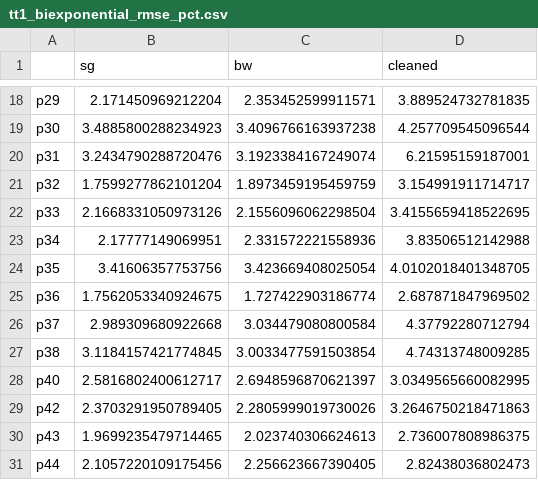
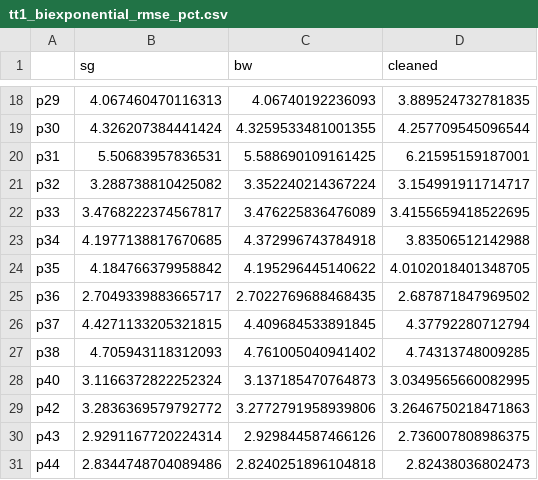
Before and after one commit to BChevallier/Paper-Piecewise-vs.-Bi-Exponential, a CSV file: bike/results/tt1_biexponential_rmse_pct.csv, drawn as a sheet; only a part is shown, gaps mark what is left out; the diff covers the shown part only; the diff names each change by its address in the sheet, - before the commit and + after, or states it on an @@ line.

```diff
--- a/bike/results/tt1_biexponential_rmse_pct.csv
+++ b/bike/results/tt1_biexponential_rmse_pct.csv
-B18 (sg): 2.171450969212204
+B18 (sg): 4.067460470116313
-C18 (bw): 2.353452599911571
+C18 (bw): 4.06740192236093
-B19 (sg): 3.4885800288234923
+B19 (sg): 4.326207384441424
-C19 (bw): 3.4096766163937238
+C19 (bw): 4.3259533481001355
-B20 (sg): 3.2434790288720476
+B20 (sg): 5.50683957836531
-C20 (bw): 3.1923384167249074
+C20 (bw): 5.588690109161425
-B21 (sg): 1.7599277862101204
+B21 (sg): 3.288738810425082
-C21 (bw): 1.8973459195459759
+C21 (bw): 3.352240214367224
-B22 (sg): 2.1668331050973126
+B22 (sg): 3.4768222374567817
-C22 (bw): 2.1556096062298504
+C22 (bw): 3.476225836476089
-B23 (sg): 2.17777149069951
+B23 (sg): 4.1977138817670685
-C23 (bw): 2.331572221558936
+C23 (bw): 4.372996743784918
-B24 (sg): 3.41606357753756
+B24 (sg): 4.184766379958842
-C24 (bw): 3.423669408025054
+C24 (bw): 4.195296445140622
-B25 (sg): 1.7562053340924675
+B25 (sg): 2.7049339883665717
-C25 (bw): 1.727422903186774
+C25 (bw): 2.7022769688468435
-B26 (sg): 2.989309680922668
+B26 (sg): 4.4271133205321815
-C26 (bw): 3.034479080800584
+C26 (bw): 4.409684533891845
-B27 (sg): 3.1184157421774845
+B27 (sg): 4.705943118312093
-C27 (bw): 3.0033477591503854
+C27 (bw): 4.761005040941402
-B28 (sg): 2.5816802400612717
+B28 (sg): 3.1166372822252324
-C28 (bw): 2.6948596870621397
+C28 (bw): 3.137185470764873
-B29 (sg): 2.3703291950789405
+B29 (sg): 3.2836369579792772
-C29 (bw): 2.2805999019730026
+C29 (bw): 3.2772791958939806
-B30 (sg): 1.9699235479714465
+B30 (sg): 2.9291167720224314
-C30 (bw): 2.023740306624613
+C30 (bw): 2.929844587466126
-B31 (sg): 2.1057220109175456
+B31 (sg): 2.8344748704089486
-C31 (bw): 2.256623667390405
+C31 (bw): 2.8240251896104818
```
Also changed, not shown: 32 edited cells elsewhere in this file, bike/results/tt1_piecewise_rmse_pct.csv, bike/results/tt2_biexponential_rmse_pct.csv, 18 other files.
